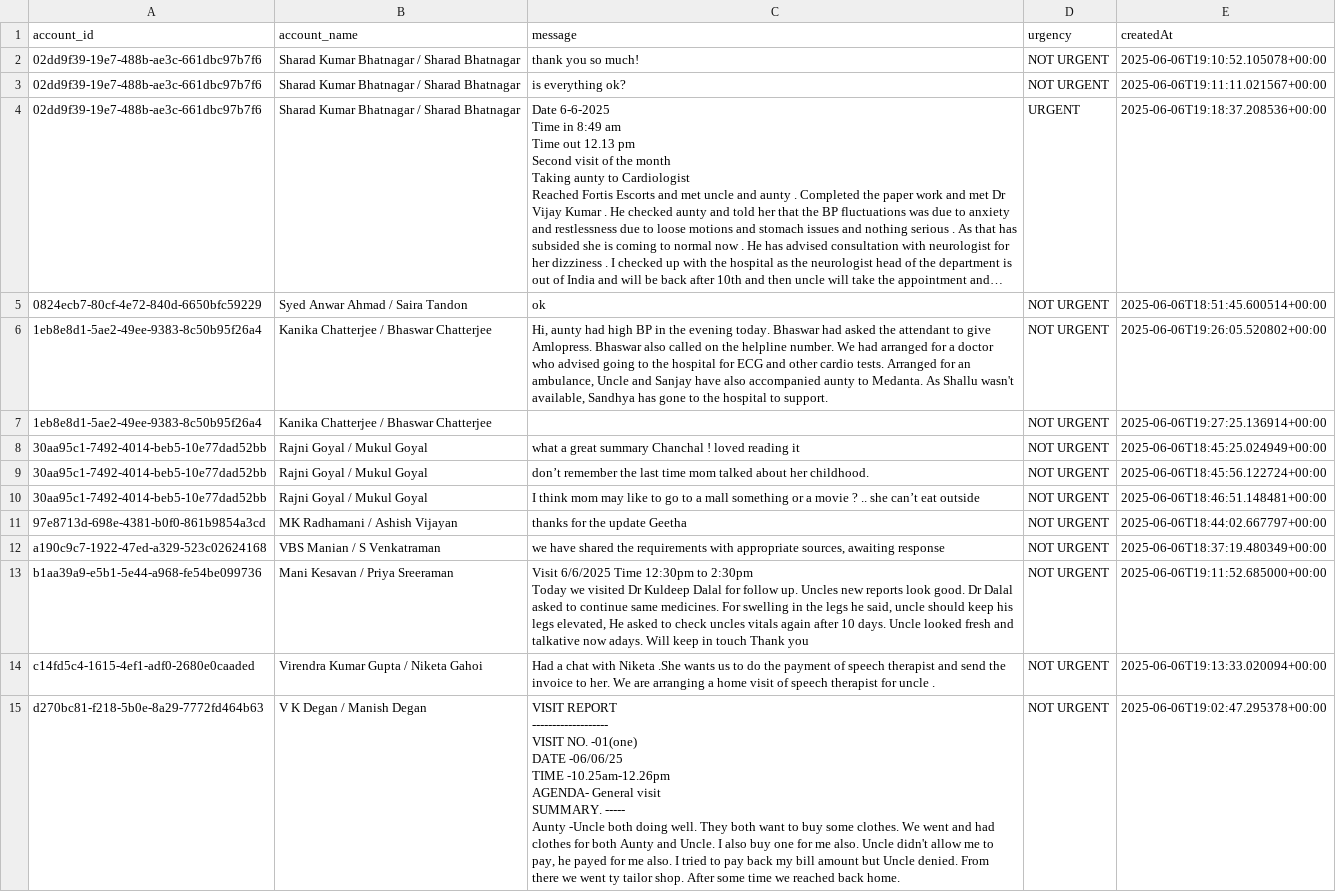
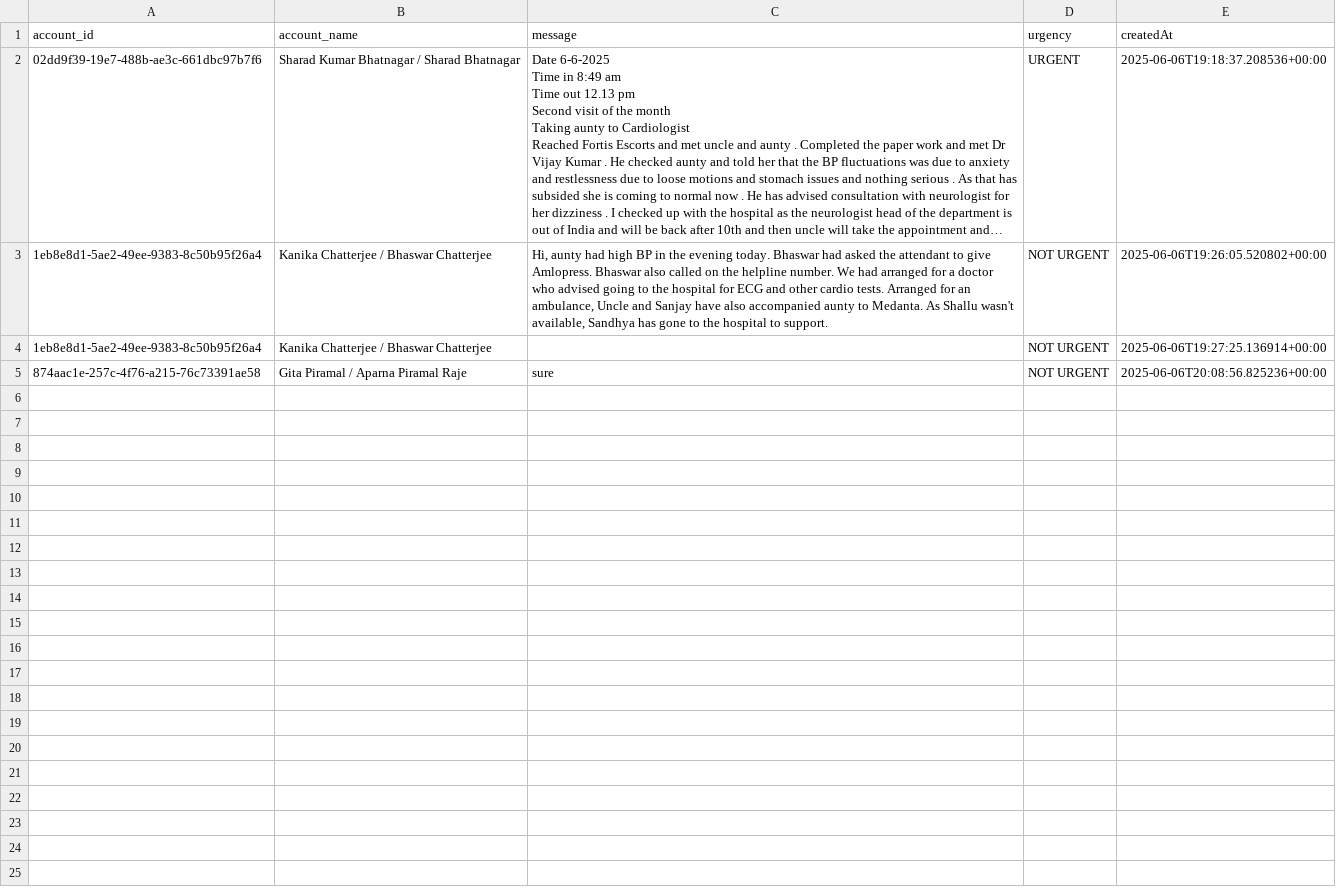
Before and after one commit to GOKULSINGHSHAH123/firebase, a CSV file: urgent_messages_report.csv, drawn as a sheet; long unchanged cells end in …; removed rows and columns are numbered as before the commit, all else as after; ↵ is a line break in a cell; the diff names each change by its address in the sheet, - before the commit and + after, or states it on an @@ line.

```diff
--- a/urgent_messages_report.csv
+++ b/urgent_messages_report.csv
-row 2: 02dd9f39-19e7-488b-ae3c-661dbc97b7f6 | Sharad Kumar Bhatnagar / Sharad Bhatnagar | thank you so much! | NOT URGENT | 2025-06-06T19:10:52.105078+00:00
-row 3: 02dd9f39-19e7-488b-ae3c-661dbc97b7f6 | Sharad Kumar Bhatnagar / Sharad Bhatnagar | is everything ok? | NOT URGENT | 2025-06-06T19:11:11.021567+00:00
-row 5: 0824ecb7-80cf-4e72-840d-6650bfc59229 | Syed Anwar Ahmad / Saira Tandon | ok | NOT URGENT | 2025-06-06T18:51:45.600514+00:00
-row 8: 30aa95c1-7492-4014-beb5-10e77dad52bb | Rajni Goyal / Mukul Goyal | what a great summary Chanchal ! loved reading it | NOT URGENT | 2025-06-06T18:45:25.024949+00:00
-row 9: 30aa95c1-7492-4014-beb5-10e77dad52bb | Rajni Goyal / Mukul Goyal | don’t remember the last time mom talked about her childhood. | NOT URGENT | 2025-06-06T18:45:56.122724+00:00
-row 10: 30aa95c1-7492-4014-beb5-10e77dad52bb | Rajni Goyal / Mukul Goyal | I think mom may like to go to a mall something or a movie ? .. she can’t eat outside | NOT URGENT | 2025-06-06T18:46:51.148481+00:00
-row 11: 97e8713d-698e-4381-b0f0-861b9854a3cd | MK Radhamani / Ashish Vijayan | thanks for the update Geetha | NOT URGENT | 2025-06-06T18:44:02.667797+00:00
-row 12: a190c9c7-1922-47ed-a329-523c02624168 | VBS Manian / S Venkatraman | we have shared the requirements with appropriate sources, awaiting response | NOT URGENT | 2025-06-06T18:37:19.480349+00:00
-row 13: b1aa39a9-e5b1-5e44-a968-fe54be099736 | Mani Kesavan / Priya Sreeraman | Visit 6/6/2025 Time 12:30pm to 2:30pm ↵ Today we visited Dr Kuldeep Dalal for follow up. Uncles new reports look good. Dr Dalal asked to continue same medicines. For swelling in the legs he said, uncle should keep his legs elevated, He asked to check uncles vitals again after 10 days. Uncle looked fresh and talkative now adays. Will keep in touch Thank you | NOT URGENT | 2025-06-06T19:11:52.685000+00:00
-row 14: c14fd5c4-1615-4ef1-adf0-2680e0caaded | Virendra Kumar Gupta / Niketa Gahoi | Had a chat with Niketa .She wants us to do the payment of speech therapist and send the invoice to her. We are arranging a home visit of speech therapist for uncle . | NOT URGENT | 2025-06-06T19:13:33.020094+00:00
-row 15: d270bc81-f218-5b0e-8a29-7772fd464b63 | V K Degan / Manish Degan | VISIT REPORT ↵ ------------------- ↵ VISIT NO. -01(one) ↵ DATE -06/06/25 ↵ TIME -10.25am-12.26pm ↵ AGENDA- General visit ↵ SUMMARY. ----- ↵ Aunty -Uncle both doing well. They both want to buy some clothes. We went and had clothes for both Aunty and Uncle. I also buy one for me also. Uncle didn't allow me to pay, he payed for me also. I tried to pay back my bill amount but Uncle denied. From there we went ty tailor shop. After some time we reached back home. | NOT URGENT | 2025-06-06T19:02:47.295378+00:00
+row 5: 874aac1e-257c-4f76-a215-76c73391ae58 | Gita Piramal / Aparna Piramal Raje | sure | NOT URGENT | 2025-06-06T20:08:56.825236+00:00
```
